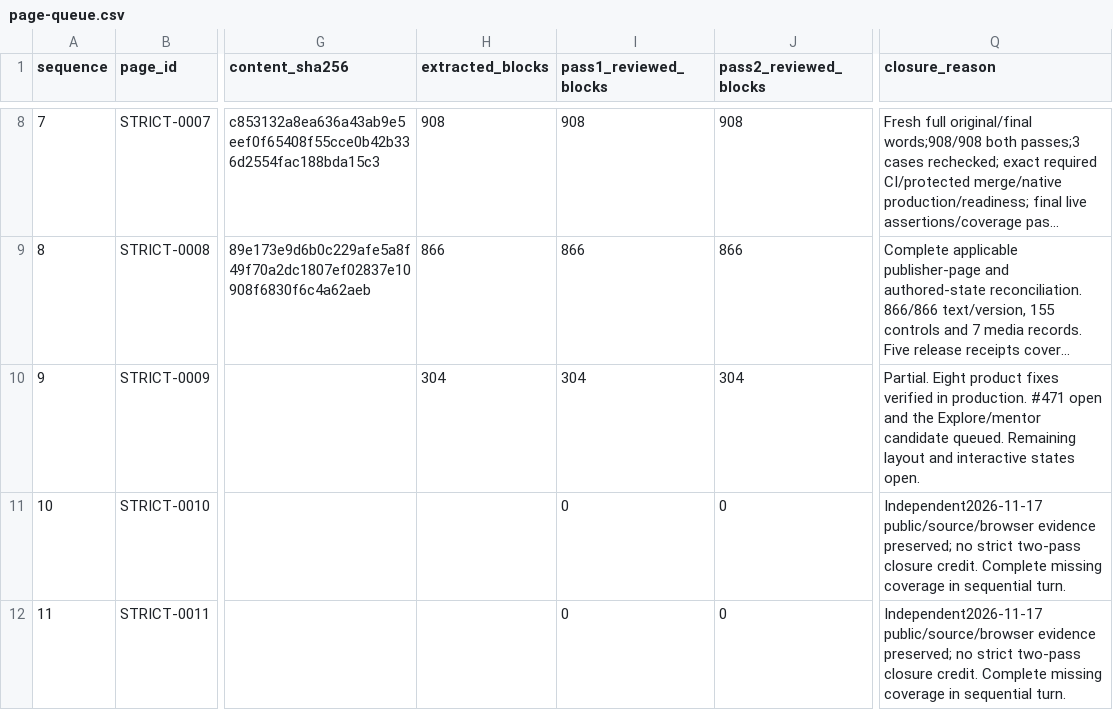
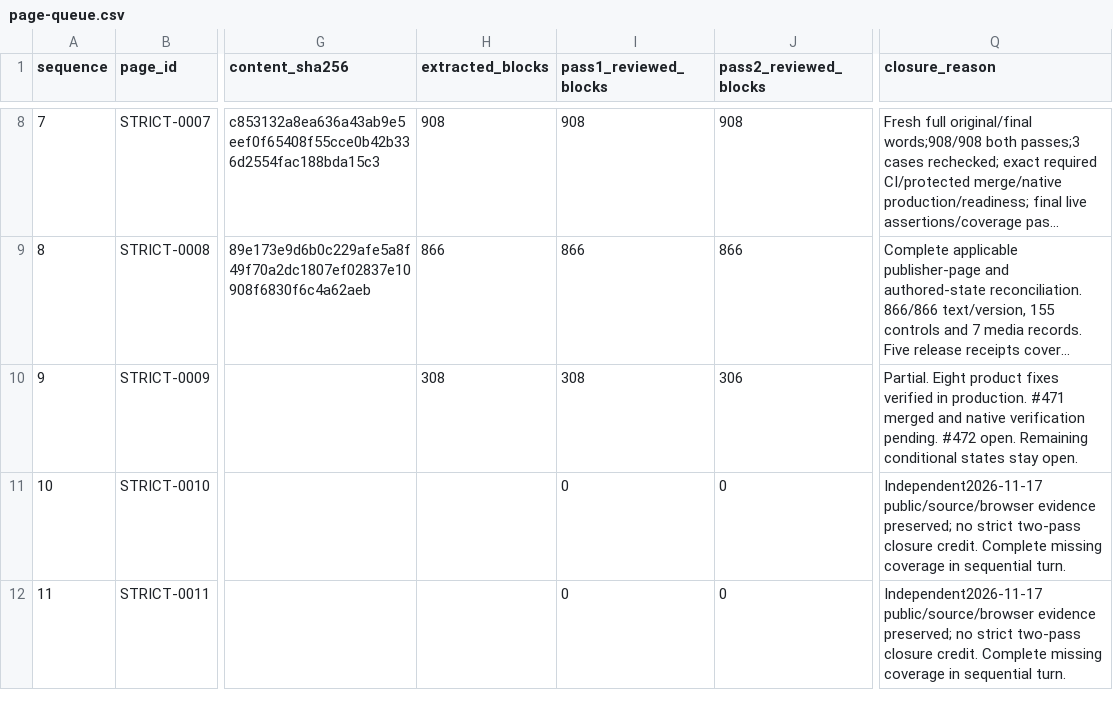
Before and after one commit to anugaweerasinghe1-del/trading101, a CSV file: docs/audits/issue-430/sequential-2026-11-16/page-queue.csv, drawn as a sheet; only a part is shown, gaps mark what is left out; long unchanged cells end in …; the diff names each change by its address in the sheet, - before the commit and + after, or states it on an @@ line.

Commit message:
Record protected candlestick merge and active Trade audit position

```diff
--- a/docs/audits/issue-430/sequential-2026-11-16/page-queue.csv
+++ b/docs/audits/issue-430/sequential-2026-11-16/page-queue.csv
-H10 (extracted_blocks): 304
+H10 (extracted_blocks): 308
-I10 (pass1_reviewed_blocks): 304
+I10 (pass1_reviewed_blocks): 308
-J10 (pass2_reviewed_blocks): 304
+J10 (pass2_reviewed_blocks): 306
-Q10 (closure_reason): …production. #471 open and the Explore/mentor candidate queued. Remaining layout and interactive states open.
+Q10 (closure_reason): …production. #471 merged and native verification pending. #472 open. Remaining conditional states stay open.
```
Also changed, not shown: 5 other files.
